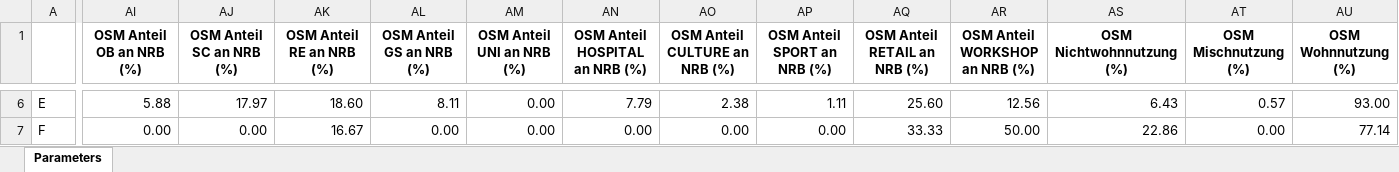
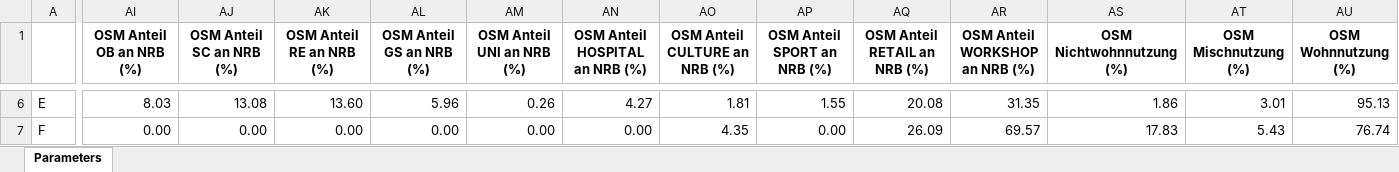
Before and after one commit to RWTH-EBC/districtgenerator, an Excel workbook: districtgenerator/data/typdistrict_parameters.xlsx, sheet Parameters, drawn as a sheet; only a part is shown, gaps mark what is left out; values as stored, in another font and other column widths than the file's, no borders; conditional formats not drawn; the diff covers the shown part only; the diff names each change by its address in the sheet, - before the commit and + after, or states it on an @@ line.

```diff
--- a/districtgenerator/data/typdistrict_parameters.xlsx (sheet Parameters)
+++ b/districtgenerator/data/typdistrict_parameters.xlsx (sheet Parameters)
-AI6 (OSM Anteil OB an NRB (%)): 5.88
+AI6 (OSM Anteil OB an NRB (%)): 8.03
-AJ6 (OSM Anteil SC an NRB (%)): 17.97
+AJ6 (OSM Anteil SC an NRB (%)): 13.08
-AK6 (OSM Anteil RE an NRB (%)): 18.60
+AK6 (OSM Anteil RE an NRB (%)): 13.60
-AL6 (OSM Anteil GS an NRB (%)): 8.11
+AL6 (OSM Anteil GS an NRB (%)): 5.96
-AM6 (OSM Anteil UNI an NRB (%)): 0.00
+AM6 (OSM Anteil UNI an NRB (%)): 0.26
-AN6 (OSM Anteil HOSPITAL an NRB (%)): 7.79
+AN6 (OSM Anteil HOSPITAL an NRB (%)): 4.27
-AO6 (OSM Anteil CULTURE an NRB (%)): 2.38
+AO6 (OSM Anteil CULTURE an NRB (%)): 1.81
-AP6 (OSM Anteil SPORT an NRB (%)): 1.11
+AP6 (OSM Anteil SPORT an NRB (%)): 1.55
-AQ6 (OSM Anteil RETAIL an NRB (%)): 25.60
+AQ6 (OSM Anteil RETAIL an NRB (%)): 20.08
-AR6 (OSM Anteil WORKSHOP an NRB (%)): 12.56
+AR6 (OSM Anteil WORKSHOP an NRB (%)): 31.35
-AS6 (OSM Nichtwohnnutzung (%)): 6.43
+AS6 (OSM Nichtwohnnutzung (%)): 1.86
-AT6 (OSM Mischnutzung (%)): 0.57
+AT6 (OSM Mischnutzung (%)): 3.01
-AU6 (OSM Wohnnutzung (%)): 93.00
+AU6 (OSM Wohnnutzung (%)): 95.13
-AK7 (OSM Anteil RE an NRB (%)): 16.67
+AK7 (OSM Anteil RE an NRB (%)): 0.00
-AO7 (OSM Anteil CULTURE an NRB (%)): 0.00
+AO7 (OSM Anteil CULTURE an NRB (%)): 4.35
-AQ7 (OSM Anteil RETAIL an NRB (%)): 33.33
+AQ7 (OSM Anteil RETAIL an NRB (%)): 26.09
-AR7 (OSM Anteil WORKSHOP an NRB (%)): 50.00
+AR7 (OSM Anteil WORKSHOP an NRB (%)): 69.57
-AS7 (OSM Nichtwohnnutzung (%)): 22.86
+AS7 (OSM Nichtwohnnutzung (%)): 17.83
-AT7 (OSM Mischnutzung (%)): 0.00
+AT7 (OSM Mischnutzung (%)): 5.43
-AU7 (OSM Wohnnutzung (%)): 77.14
+AU7 (OSM Wohnnutzung (%)): 76.74
```
Also changed, not shown: 89 edited cells elsewhere in this sheet, 5 other files.
